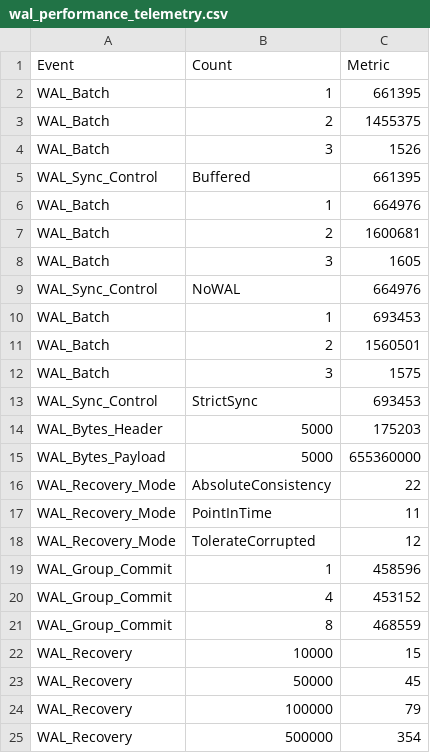
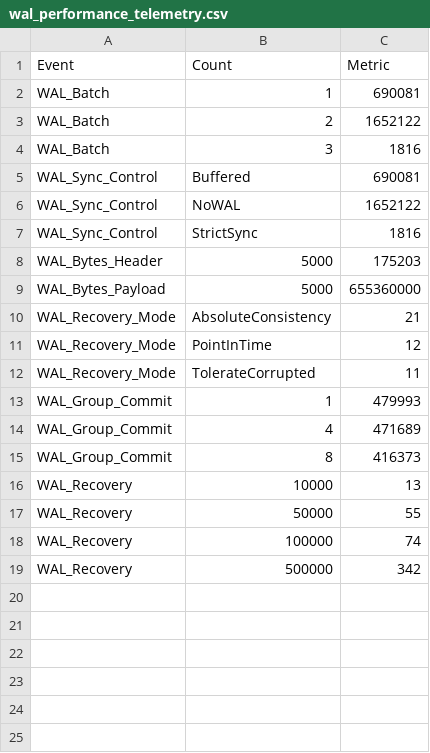
Before and after one commit to srishti7103/rocksdb-WAL, a CSV file: results/wal_performance_telemetry.csv, drawn as a sheet.

```diff
--- a/results/wal_performance_telemetry.csv
+++ b/results/wal_performance_telemetry.csv
@@ -1,25 +1,19 @@
 Event,Count,Metric
-WAL_Batch,1,661395
-WAL_Batch,2,1455375
-WAL_Batch,3,1526
-WAL_Sync_Control,Buffered,661395
-WAL_Batch,1,664976
-WAL_Batch,2,1600681
-WAL_Batch,3,1605
-WAL_Sync_Control,NoWAL,664976
-WAL_Batch,1,693453
-WAL_Batch,2,1560501
-WAL_Batch,3,1575
-WAL_Sync_Control,StrictSync,693453
+WAL_Batch,1,690081
+WAL_Batch,2,1652122
+WAL_Batch,3,1816
+WAL_Sync_Control,Buffered,690081
+WAL_Sync_Control,NoWAL,1652122
+WAL_Sync_Control,StrictSync,1816
 WAL_Bytes_Header,5000,175203
 WAL_Bytes_Payload,5000,655360000
-WAL_Recovery_Mode,AbsoluteConsistency,22
-WAL_Recovery_Mode,PointInTime,11
-WAL_Recovery_Mode,TolerateCorrupted,12
-WAL_Group_Commit,1,458596
-WAL_Group_Commit,4,453152
-WAL_Group_Commit,8,468559
-WAL_Recovery,10000,15
-WAL_Recovery,50000,45
-WAL_Recovery,100000,79
-WAL_Recovery,500000,354
+WAL_Recovery_Mode,AbsoluteConsistency,21
+WAL_Recovery_Mode,PointInTime,12
+WAL_Recovery_Mode,TolerateCorrupted,11
+WAL_Group_Commit,1,479993
+WAL_Group_Commit,4,471689
+WAL_Group_Commit,8,416373
+WAL_Recovery,10000,13
+WAL_Recovery,50000,55
+WAL_Recovery,100000,74
+WAL_Recovery,500000,342
```
Also changed, not shown: 7 other files.
